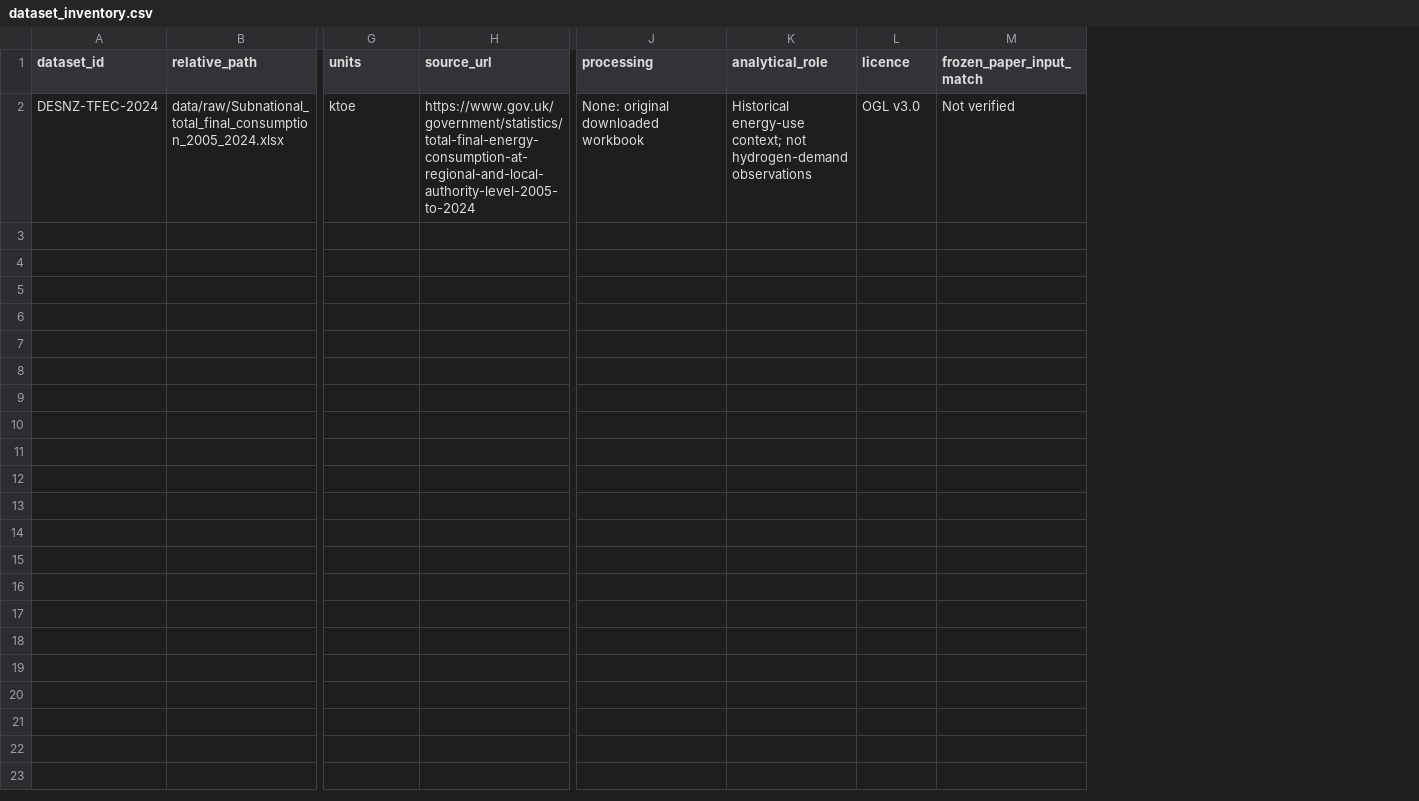
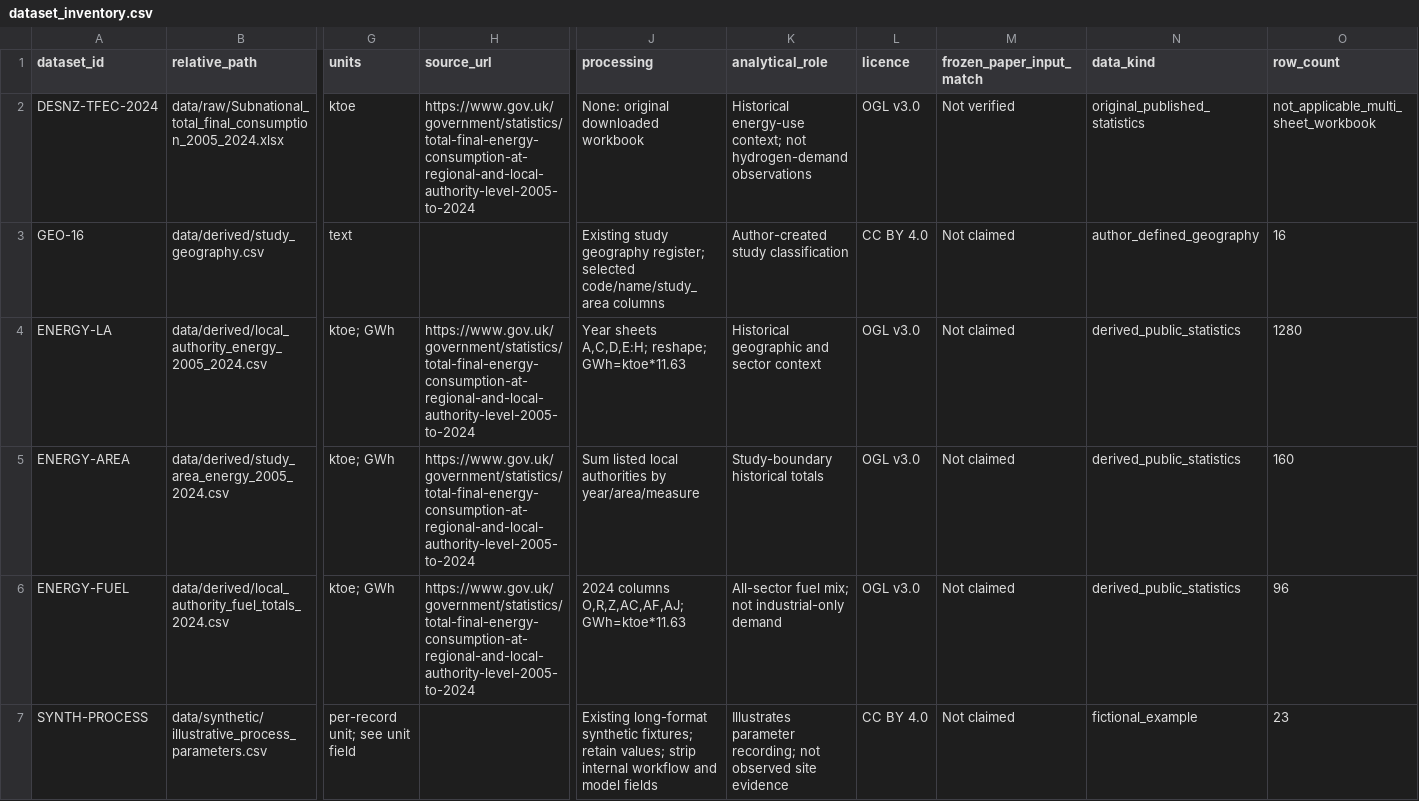
Before and after one commit to Mehdi-En/NorthEast_HIACT, a CSV file: metadata/dataset_inventory.csv, drawn as a sheet; only a part is shown, gaps mark what is left out; rows hold the shown columns only; the diff names each change by its address in the sheet, - before the commit and + after, or states it on an @@ line.

Commit message:
Add historical energy summaries, study geography and fictional process examples

```diff
--- a/metadata/dataset_inventory.csv
+++ b/metadata/dataset_inventory.csv
+column N (data_kind), row 2: original_published_statistics
+column O (row_count), row 2: not_applicable_multi_sheet_workbook
+row 3: GEO-16 | data/derived/study_geography.csv | text |  | Existing study geography register; selected code/name/study_area columns | Author-created study classification | CC BY 4.0 | Not claimed | author_defined_geography | 16
+row 4: ENERGY-LA | data/derived/local_authority_energy_2005_2024.csv | ktoe; GWh | https://www.gov.uk/government/statistics/total-final-energy-consumption-at-regional-and-local-authority-level-2005-to-2024 | Year sheets A,C,D,E:H; reshape; GWh=ktoe*11.63 | Historical geographic and sector context | OGL v3.0 | Not claimed | derived_public_statistics | 1280
+row 5: ENERGY-AREA | data/derived/study_area_energy_2005_2024.csv | ktoe; GWh | https://www.gov.uk/government/statistics/total-final-energy-consumption-at-regional-and-local-authority-level-2005-to-2024 | Sum listed local authorities by year/area/measure | Study-boundary historical totals | OGL v3.0 | Not claimed | derived_public_statistics | 160
+row 6: ENERGY-FUEL | data/derived/local_authority_fuel_totals_2024.csv | ktoe; GWh | https://www.gov.uk/government/statistics/total-final-energy-consumption-at-regional-and-local-authority-level-2005-to-2024 | 2024 columns O,R,Z,AC,AF,AJ; GWh=ktoe*11.63 | All-sector fuel mix; not industrial-only demand | OGL v3.0 | Not claimed | derived_public_statistics | 96
+row 7: SYNTH-PROCESS | data/synthetic/illustrative_process_parameters.csv | per-record unit; see unit field |  | Existing long-format synthetic fixtures; retain values; strip internal workflow and model fields | Illustrates parameter recording; not observed site evidence | CC BY 4.0 | Not claimed | fictional_example | 23
```
Also changed, not shown: 13 other files.
